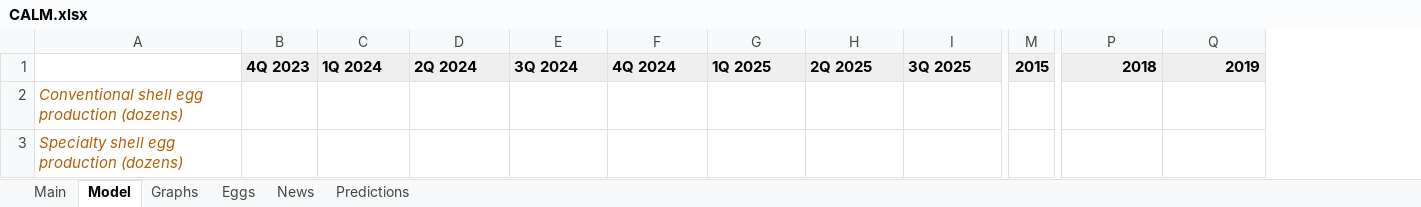
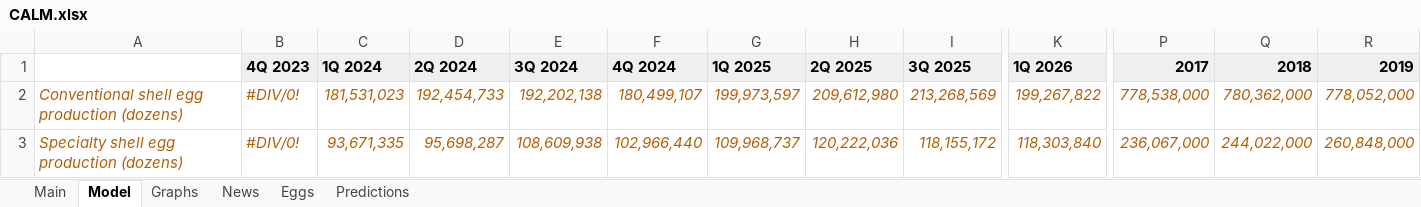
Before and after one commit to alopezmoreira1989/Stock-Fundamental-Analysis, an Excel workbook: CALM.xlsx, sheet Model, drawn as a sheet; only a part is shown, gaps mark what is left out; values as stored, in another font and other column widths than the file's, no borders; charts and pictures not drawn; removed rows and columns are numbered as before the commit, all else as after; the diff covers the shown part only; the diff names each change by its address in the sheet, - before the commit and + after, or states it on an @@ line.

Commit message:
Add files via upload

```diff
--- a/CALM.xlsx (sheet Model)
+++ b/CALM.xlsx (sheet Model)
@@ sheet tab order changed: Main | Model | Graphs | News | Eggs | Predictions @@
+column K, rows 1-3: 1Q 2026 | 199,267,822 | 118,303,840
-column M, row 1: 2015
+column R, rows 1-3: 2019 | 778,052,000 | 260,848,000
-P1: 2018
+P1: 2017
-Q1: 2019
+Q1: 2018
-B2:B3: (empty)
+B2:B3: #DIV/0!
-C2: (empty)
+C2: 181,531,023
-D2: (empty)
+D2: 192,454,733
-E2: (empty)
+E2: 192,202,138
-F2: (empty)
+F2: 180,499,107
-G2: (empty)
+G2: 199,973,597
-H2: (empty)
+H2: 209,612,980
-I2: (empty)
+I2: 213,268,569
-P2: (empty)
+P2: 778,538,000
-Q2: (empty)
+Q2: 780,362,000
-C3: (empty)
+C3: 93,671,335
-D3: (empty)
+D3: 95,698,287
-E3: (empty)
+E3: 108,609,938
-F3: (empty)
+F3: 102,966,440
-G3: (empty)
+G3: 109,968,737
-H3: (empty)
+H3: 120,222,036
-I3: (empty)
+I3: 118,155,172
-P3: (empty)
+P3: 236,067,000
-Q3: (empty)
+Q3: 244,022,000
```
Also changed, not shown: 20 added rows and 348 edited cells elsewhere in this sheet, sheet Main, sheet Eggs, formulas that keep their value, charts or pictures.
